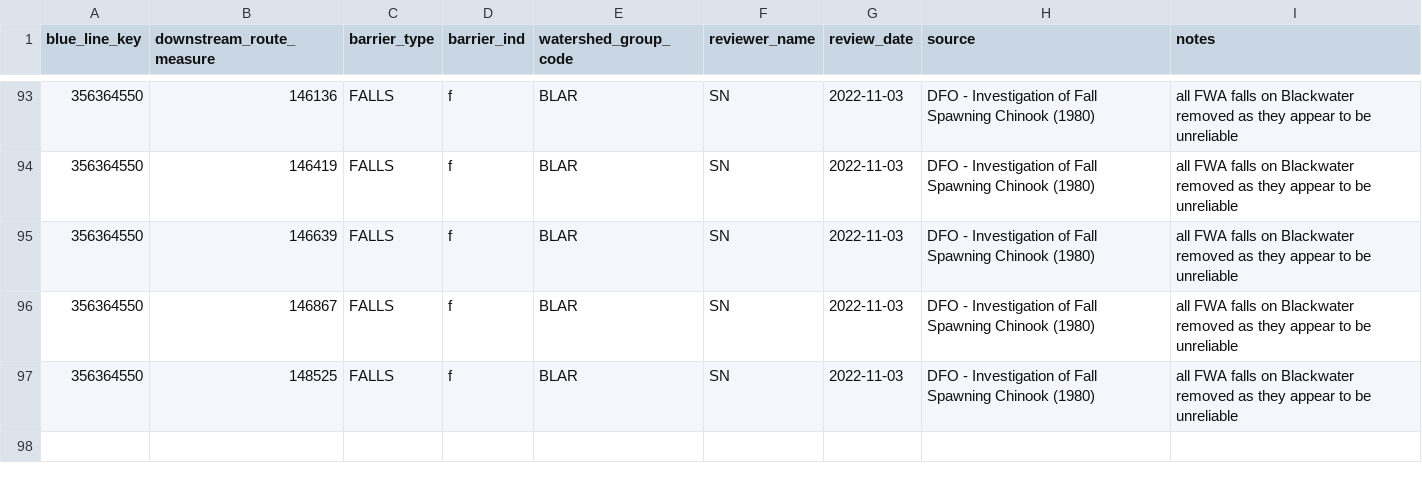
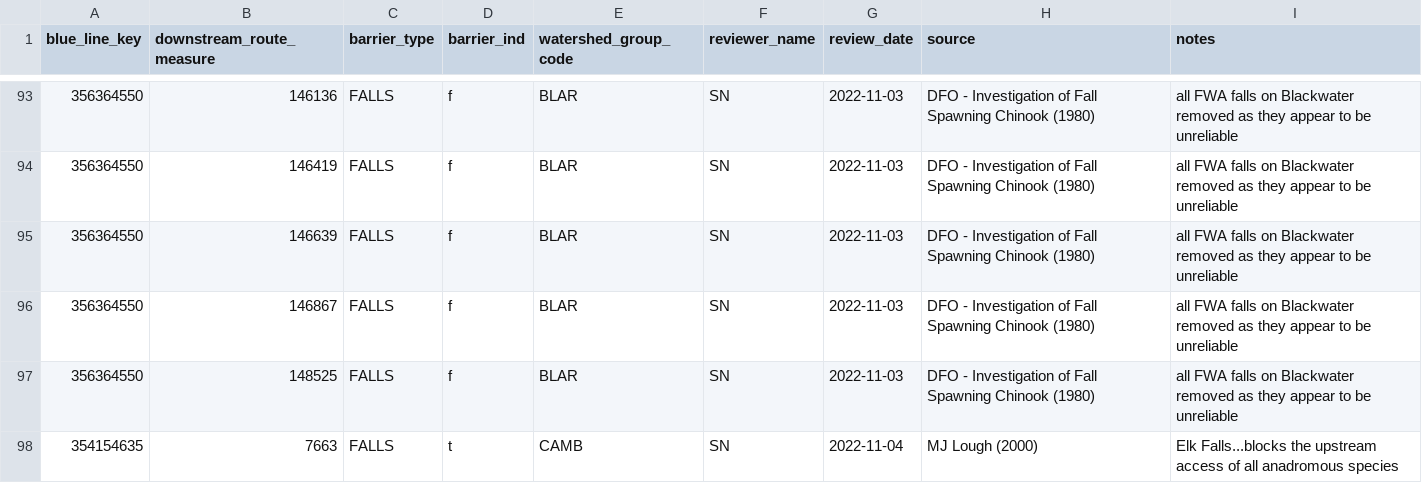
Before and after one commit to smnorris/bcfishpass, a CSV file: data/user_barriers_definite_control.csv, drawn as a sheet; only a part is shown, gaps mark what is left out.

Commit message:
handle barriers tagged as barrier_ind=t in control table

```diff
--- a/data/user_barriers_definite_control.csv
+++ b/data/user_barriers_definite_control.csv
@@ -97 +97,2 @@ blue_line_key,downstream_route_measure,barrier_type,barrier_ind,watershed_group_
 356364550,148525,FALLS,f,BLAR,SN,2022-11-03,DFO - Investigation of Fall Spawning Chinook (1980),all FWA falls on Blackwater removed as they appear to be unreliable
+354154635,7663,FALLS,t,CAMB,SN,2022-11-04,MJ Lough (2000),Elk Falls...blocks the upstream access of all anadromous species
```
Also changed, not shown: 9 other files.
